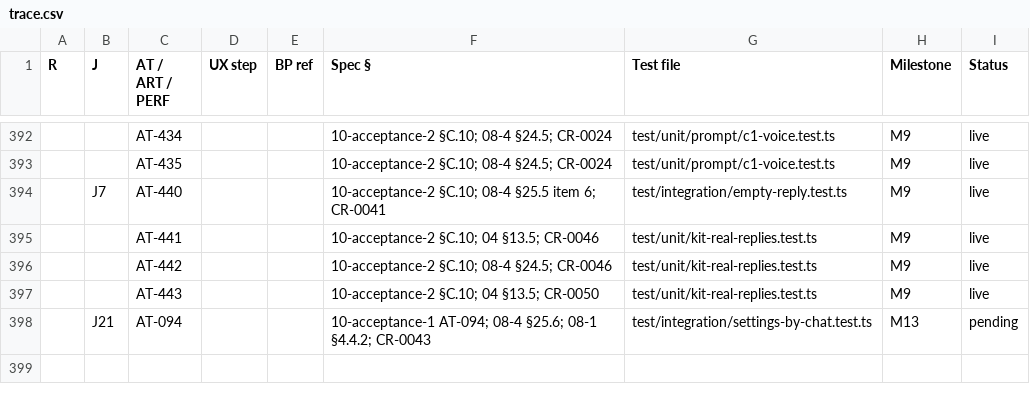
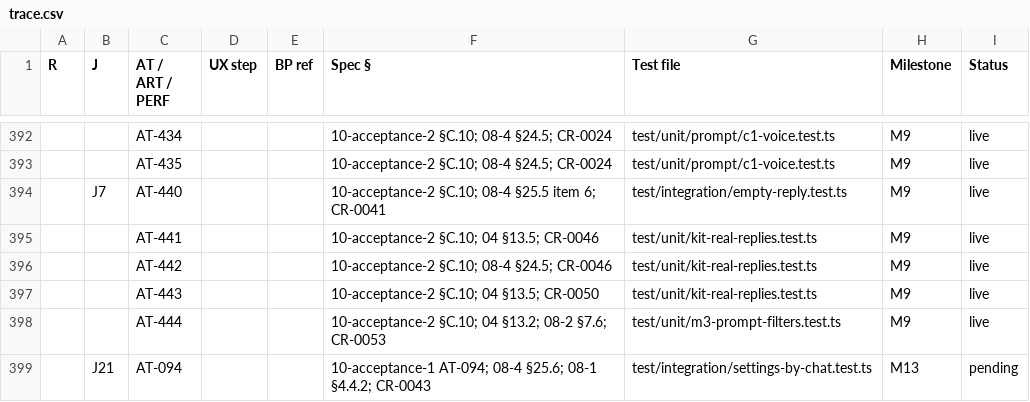
Before and after one commit to vikas53953/foo-agent, a CSV file: spec/trace.csv, drawn as a sheet; only a part is shown, gaps mark what is left out; the diff names each change by its address in the sheet, - before the commit and + after, or states it on an @@ line.

```diff
--- a/spec/trace.csv
+++ b/spec/trace.csv
+row 398:  |  | AT-444 |  |  | 10-acceptance-2 §C.10; 04 §13.2; 08-2 §7.6; CR-0053 | test/unit/m3-prompt-filters.test.ts | M9 | live
```
Also changed, not shown: 13 other files.
